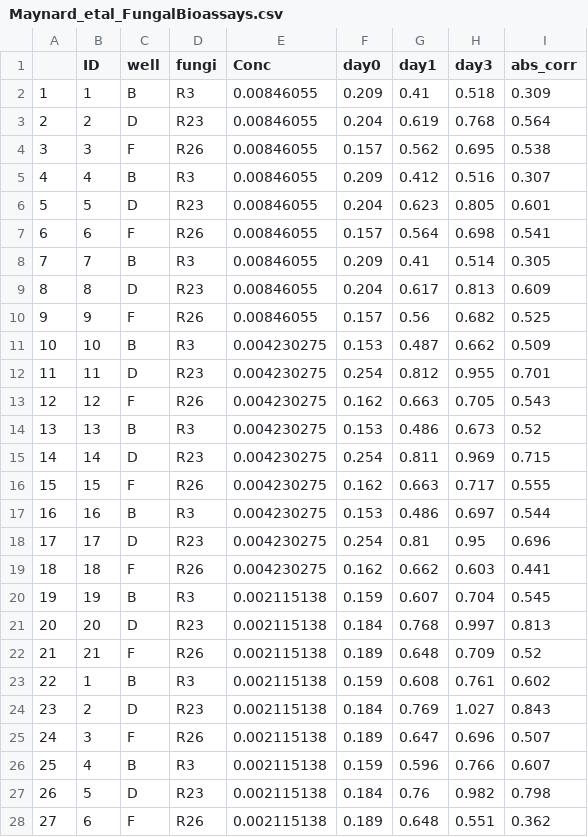
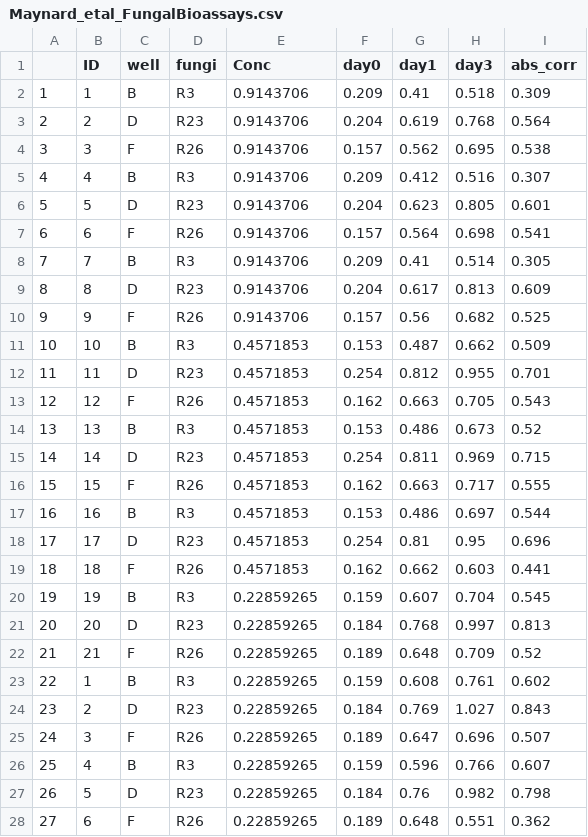
Before and after one commit to ldmaynard/Alkenylphenol_Psf, a CSV file: Maynard_etal_FungalBioassays.csv, drawn as a sheet; only a part is shown; the diff covers the shown part only.

Commit message:
data file updated

```diff
--- a/Maynard_etal_FungalBioassays.csv
+++ b/Maynard_etal_FungalBioassays.csv
@@ -1,28 +1,28 @@
 ,ID,well,fungi,Conc,day0,day1,day3,abs_corr
-1,1,B,R3,0.00846055,0.209,0.41,0.518,0.309
-2,2,D,R23,0.00846055,0.204,0.619,0.768,0.564
-3,3,F,R26,0.00846055,0.157,0.562,0.695,0.538
-4,4,B,R3,0.00846055,0.209,0.412,0.516,0.307
-5,5,D,R23,0.00846055,0.204,0.623,0.805,0.601
-6,6,F,R26,0.00846055,0.157,0.564,0.698,0.541
-7,7,B,R3,0.00846055,0.209,0.41,0.514,0.305
-8,8,D,R23,0.00846055,0.204,0.617,0.813,0.609
-9,9,F,R26,0.00846055,0.157,0.56,0.682,0.525
-10,10,B,R3,0.004230275,0.153,0.487,0.662,0.509
-11,11,D,R23,0.004230275,0.254,0.812,0.955,0.701
-12,12,F,R26,0.004230275,0.162,0.663,0.705,0.543
-13,13,B,R3,0.004230275,0.153,0.486,0.673,0.52
-14,14,D,R23,0.004230275,0.254,0.811,0.969,0.715
-15,15,F,R26,0.004230275,0.162,0.663,0.717,0.555
-16,16,B,R3,0.004230275,0.153,0.486,0.697,0.544
-17,17,D,R23,0.004230275,0.254,0.81,0.95,0.696
-18,18,F,R26,0.004230275,0.162,0.662,0.603,0.441
-19,19,B,R3,0.002115138,0.159,0.607,0.704,0.545
-20,20,D,R23,0.002115138,0.184,0.768,0.997,0.813
-21,21,F,R26,0.002115138,0.189,0.648,0.709,0.52
-22,1,B,R3,0.002115138,0.159,0.608,0.761,0.602
-23,2,D,R23,0.002115138,0.184,0.769,1.027,0.843
-24,3,F,R26,0.002115138,0.189,0.647,0.696,0.507
-25,4,B,R3,0.002115138,0.159,0.596,0.766,0.607
-26,5,D,R23,0.002115138,0.184,0.76,0.982,0.798
-27,6,F,R26,0.002115138,0.189,0.648,0.551,0.362
+1,1,B,R3,0.9143706,0.209,0.41,0.518,0.309
+2,2,D,R23,0.9143706,0.204,0.619,0.768,0.564
+3,3,F,R26,0.9143706,0.157,0.562,0.695,0.538
+4,4,B,R3,0.9143706,0.209,0.412,0.516,0.307
+5,5,D,R23,0.9143706,0.204,0.623,0.805,0.601
+6,6,F,R26,0.9143706,0.157,0.564,0.698,0.541
+7,7,B,R3,0.9143706,0.209,0.41,0.514,0.305
+8,8,D,R23,0.9143706,0.204,0.617,0.813,0.609
+9,9,F,R26,0.9143706,0.157,0.56,0.682,0.525
+10,10,B,R3,0.4571853,0.153,0.487,0.662,0.509
+11,11,D,R23,0.4571853,0.254,0.812,0.955,0.701
+12,12,F,R26,0.4571853,0.162,0.663,0.705,0.543
+13,13,B,R3,0.4571853,0.153,0.486,0.673,0.52
+14,14,D,R23,0.4571853,0.254,0.811,0.969,0.715
+15,15,F,R26,0.4571853,0.162,0.663,0.717,0.555
+16,16,B,R3,0.4571853,0.153,0.486,0.697,0.544
+17,17,D,R23,0.4571853,0.254,0.81,0.95,0.696
+18,18,F,R26,0.4571853,0.162,0.662,0.603,0.441
+19,19,B,R3,0.22859265,0.159,0.607,0.704,0.545
+20,20,D,R23,0.22859265,0.184,0.768,0.997,0.813
+21,21,F,R26,0.22859265,0.189,0.648,0.709,0.52
+22,1,B,R3,0.22859265,0.159,0.608,0.761,0.602
+23,2,D,R23,0.22859265,0.184,0.769,1.027,0.843
+24,3,F,R26,0.22859265,0.189,0.647,0.696,0.507
+25,4,B,R3,0.22859265,0.159,0.596,0.766,0.607
+26,5,D,R23,0.22859265,0.184,0.76,0.982,0.798
+27,6,F,R26,0.22859265,0.189,0.648,0.551,0.362
```
Also changed, not shown: 45 edited cells elsewhere in this file.
